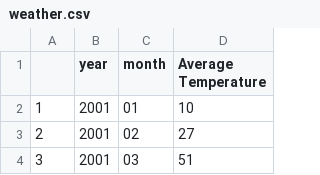
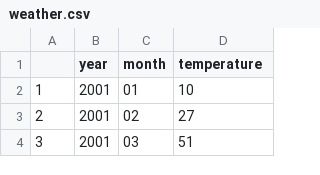
Before and after one commit to devvartpoddar/Energy-and-Compliance, a CSV file: Output/processed data/weather.csv, drawn as a sheet; only a part is shown.

```diff
--- a/Output/processed data/weather.csv
+++ b/Output/processed data/weather.csv
@@ -1,2 +1,2 @@
-"","year","month","Average Temperature"
+"","year","month","temperature"
 "1","2001","01","10"
```
Also changed, not shown: Output/processed data/dereg.csv, Output/processed data/president.csv, 9 other files.
